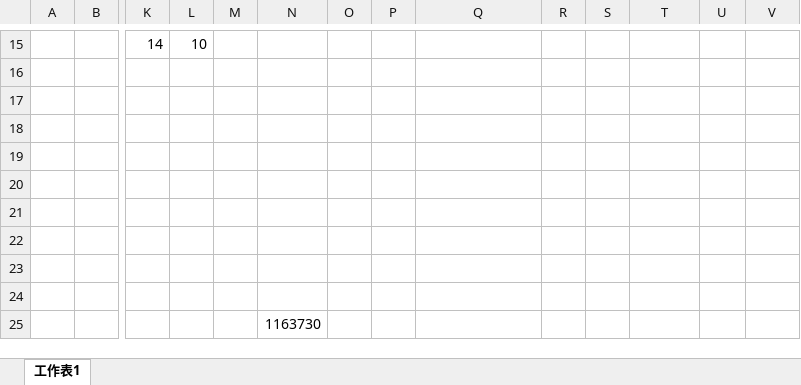
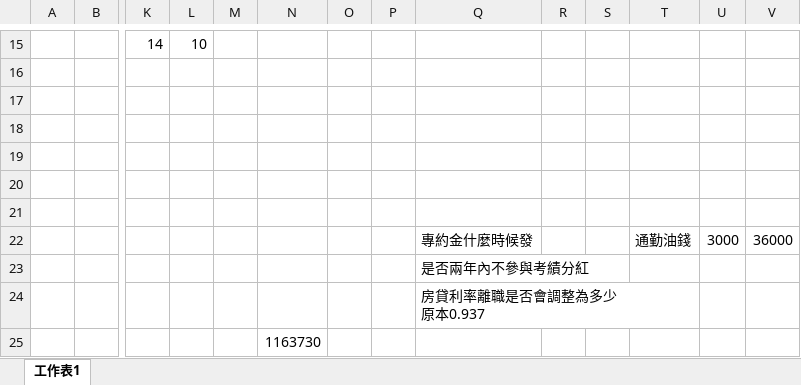
Before and after one commit to rjchenl/rj_lib_workspace, an Excel workbook: zz.不定期檔案備份/jobHopping.xlsx, sheet 工作表1, drawn as a sheet; only a part is shown, gaps mark what is left out; values as stored, in another font and other column widths than the file's, no borders; charts and pictures not drawn; rows hold the shown columns only; ↵ is a line break in a cell; the diff names each change by its address in the sheet, - before the commit and + after, or states it on an @@ line.

```diff
--- a/zz.不定期檔案備份/jobHopping.xlsx (sheet 工作表1)
+++ b/zz.不定期檔案備份/jobHopping.xlsx (sheet 工作表1)
-row 22: (empty)
+row 22:  |  |  |  |  |  |  |  | 專約金什麼時候發 |  |  | 通勤油錢 | 3000 | 36000
-Q23: (empty)
+Q23: 是否兩年內不參與考績分紅
-Q24: (empty)
+Q24: 房貸利率離職是否會調整為多少 ↵ 原本0.937
```
Also changed, not shown: charts or pictures, 1 other file.
